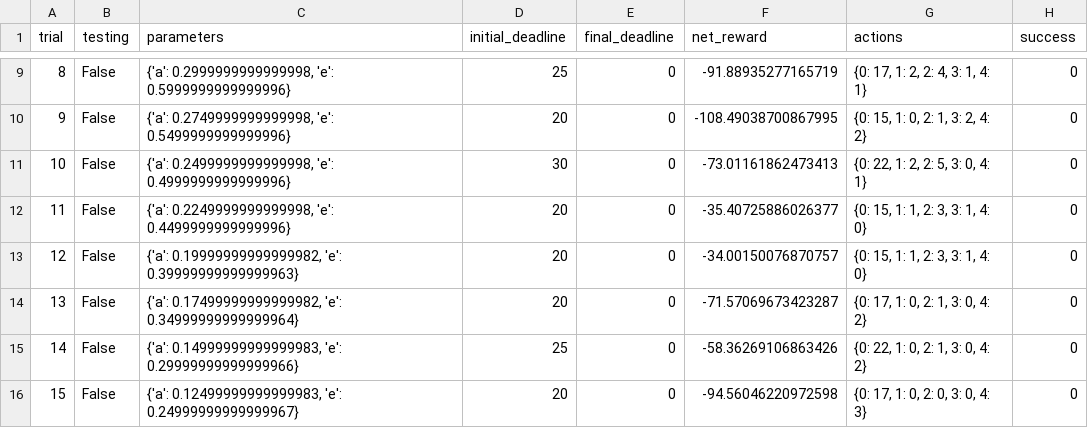
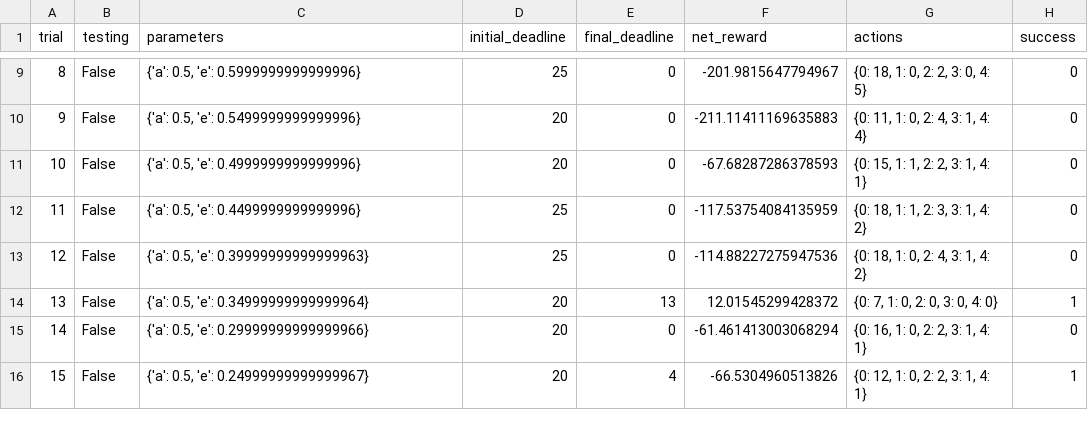
Before and after one commit to gx5251/xuan, a CSV file: smartcab1/logs/sim_default-learning.csv, drawn as a sheet; only a part is shown, gaps mark what is left out; the diff covers the shown part only.

```diff
--- a/smartcab1/logs/sim_default-learning.csv
+++ b/smartcab1/logs/sim_default-learning.csv
@@ -9,8 +9,8 @@ trial,testing,parameters,initial_deadline,final_deadline,net_reward,actions,succ
-8,False,"{'a': 0.2999999999999998, 'e': 0.5999999999999996}",25,0,-91.88935277165719,"{0: 17, 1: 2, 2: 4, 3: 1, 4: 1}",0
-9,False,"{'a': 0.2749999999999998, 'e': 0.5499999999999996}",20,0,-108.49038700867995,"{0: 15, 1: 0, 2: 1, 3: 2, 4: 2}",0
-10,False,"{'a': 0.2499999999999998, 'e': 0.4999999999999996}",30,0,-73.01161862473413,"{0: 22, 1: 2, 2: 5, 3: 0, 4: 1}",0
-11,False,"{'a': 0.2249999999999998, 'e': 0.4499999999999996}",20,0,-35.40725886026377,"{0: 15, 1: 1, 2: 3, 3: 1, 4: 0}",0
-12,False,"{'a': 0.19999999999999982, 'e': 0.39999999999999963}",20,0,-34.00150076870757,"{0: 15, 1: 1, 2: 3, 3: 1, 4: 0}",0
-13,False,"{'a': 0.17499999999999982, 'e': 0.34999999999999964}",20,0,-71.57069673423287,"{0: 17, 1: 0, 2: 1, 3: 0, 4: 2}",0
-14,False,"{'a': 0.14999999999999983, 'e': 0.29999999999999966}",25,0,-58.36269106863426,"{0: 22, 1: 0, 2: 1, 3: 0, 4: 2}",0
-15,False,"{'a': 0.12499999999999983, 'e': 0.24999999999999967}",20,0,-94.56046220972598,"{0: 17, 1: 0, 2: 0, 3: 0, 4: 3}",0
+8,False,"{'a': 0.5, 'e': 0.5999999999999996}",25,0,-201.9815647794967,"{0: 18, 1: 0, 2: 2, 3: 0, 4: 5}",0
+9,False,"{'a': 0.5, 'e': 0.5499999999999996}",20,0,-211.11411169635883,"{0: 11, 1: 0, 2: 4, 3: 1, 4: 4}",0
+10,False,"{'a': 0.5, 'e': 0.4999999999999996}",20,0,-67.68287286378593,"{0: 15, 1: 1, 2: 2, 3: 1, 4: 1}",0
+11,False,"{'a': 0.5, 'e': 0.4499999999999996}",25,0,-117.53754084135959,"{0: 18, 1: 1, 2: 3, 3: 1, 4: 2}",0
+12,False,"{'a': 0.5, 'e': 0.39999999999999963}",25,0,-114.88227275947536,"{0: 18, 1: 0, 2: 4, 3: 1, 4: 2}",0
+13,False,"{'a': 0.5, 'e': 0.34999999999999964}",20,13,12.01545299428372,"{0: 7, 1: 0, 2: 0, 3: 0, 4: 0}",1
+14,False,"{'a': 0.5, 'e': 0.29999999999999966}",20,0,-61.461413003068294,"{0: 16, 1: 0, 2: 2, 3: 1, 4: 1}",0
+15,False,"{'a': 0.5, 'e': 0.24999999999999967}",20,4,-66.5304960513826,"{0: 12, 1: 0, 2: 2, 3: 1, 4: 1}",1
```
Also changed, not shown: 92 edited cells elsewhere in this file, 1 other file.
